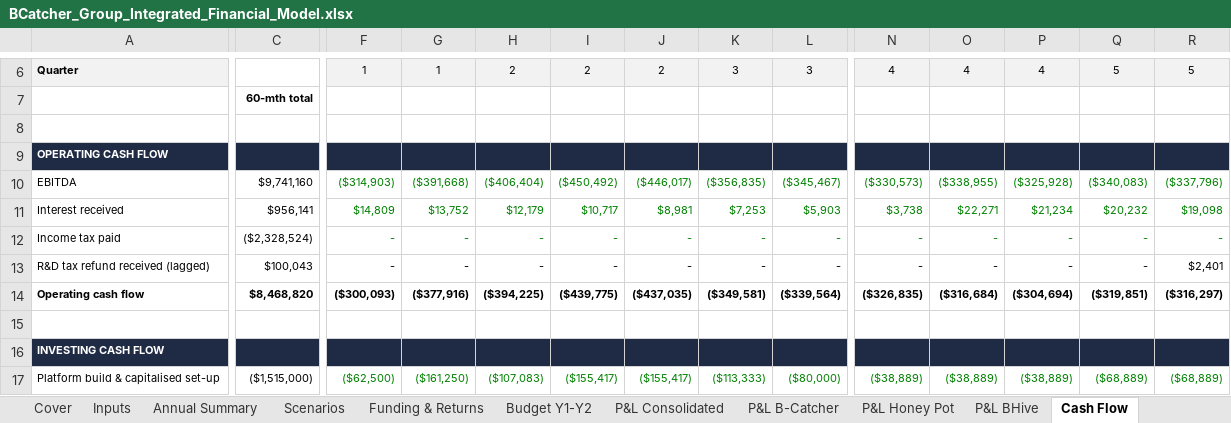
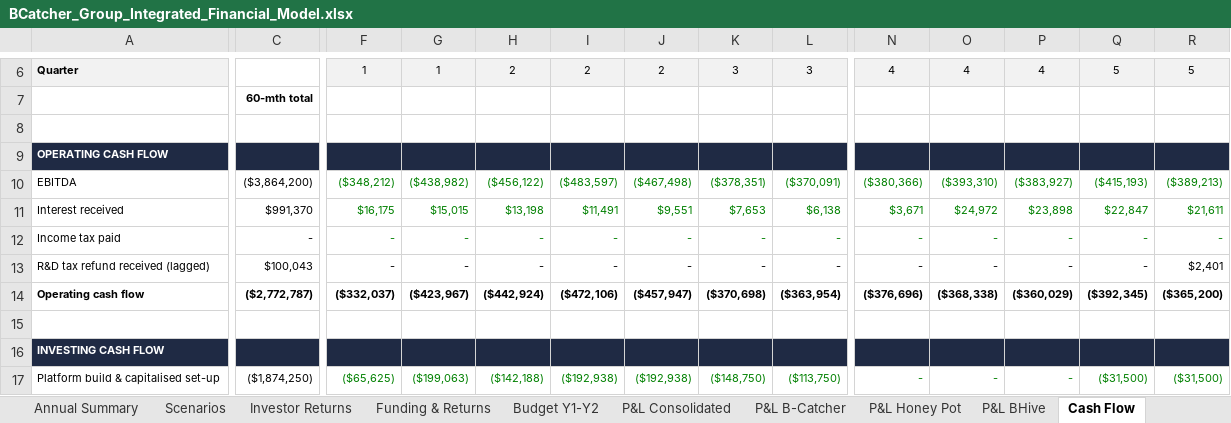
Before and after one commit to SimonQTangible/github-slideshow, an Excel workbook: bcatcher-group/BCatcher_Group_Integrated_Financial_Model.xlsx, sheet Cash Flow, drawn as a sheet; only a part is shown, gaps mark what is left out; values as stored, in another font and other column widths than the file's, no borders; removed rows and columns are numbered as before the commit, all else as after; rows hold the shown columns only; the diff covers the shown part only; the diff names each change by its address in the sheet, - before the commit and + after, or states it on an @@ line.

```diff
--- a/bcatcher-group/BCatcher_Group_Integrated_Financial_Model.xlsx (sheet Cash Flow)
+++ b/bcatcher-group/BCatcher_Group_Integrated_Financial_Model.xlsx (sheet Cash Flow)
+sheet tab: Investor Returns
-row 10: EBITDA | $9,741,160 | ($314,903) | ($391,668) | ($406,404) | ($450,492) | ($446,017) | ($356,835) | ($345,467) | ($330,573) | ($338,955) | ($325,928) | ($340,083) | ($337,796)
-row 11: Interest received | $956,141 | $14,809 | $13,752 | $12,179 | $10,717 | $8,981 | $7,253 | $5,903 | $3,738 | $22,271 | $21,234 | $20,232 | $19,098
+row 10: EBITDA | ($3,864,200) | ($348,212) | ($438,982) | ($456,122) | ($483,597) | ($467,498) | ($378,351) | ($370,091) | ($380,366) | ($393,310) | ($383,927) | ($415,193) | ($389,213)
+row 11: Interest received | $991,370 | $16,175 | $15,015 | $13,198 | $11,491 | $9,551 | $7,653 | $6,138 | $3,671 | $24,972 | $23,898 | $22,847 | $21,611
-C12: ($2,328,524)
+C12: -
-row 14: Operating cash flow | $8,468,820 | ($300,093) | ($377,916) | ($394,225) | ($439,775) | ($437,035) | ($349,581) | ($339,564) | ($326,835) | ($316,684) | ($304,694) | ($319,851) | ($316,297)
+row 14: Operating cash flow | ($2,772,787) | ($332,037) | ($423,967) | ($442,924) | ($472,106) | ($457,947) | ($370,698) | ($363,954) | ($376,696) | ($368,338) | ($360,029) | ($392,345) | ($365,200)
-C17: ($1,515,000)
+C17: ($1,874,250)
-F17: ($62,500)
+F17: ($65,625)
-G17: ($161,250)
+G17: ($199,063)
-H17: ($107,083)
+H17: ($142,188)
-I17: ($155,417)
+I17: ($192,938)
-J17: ($155,417)
+J17: ($192,938)
-K17: ($113,333)
+K17: ($148,750)
-L17: ($80,000)
+L17: ($113,750)
-N17: ($38,889)
+N17: -
-O17: ($38,889)
+O17: -
-P17: ($38,889)
+P17: -
-Q17: ($68,889)
+Q17: ($31,500)
-R17: ($68,889)
+R17: ($31,500)
```
Also changed, not shown: 6 added rows, 6 removed rows and 231 edited cells elsewhere in this sheet, sheet Revenue, sheet Opex, sheet P&L Consolidated, sheet P&L B-Catcher, sheet P&L BHive, sheet P&L Honey Pot, 9 more sheets, formulas that keep their value, 54 other files.
